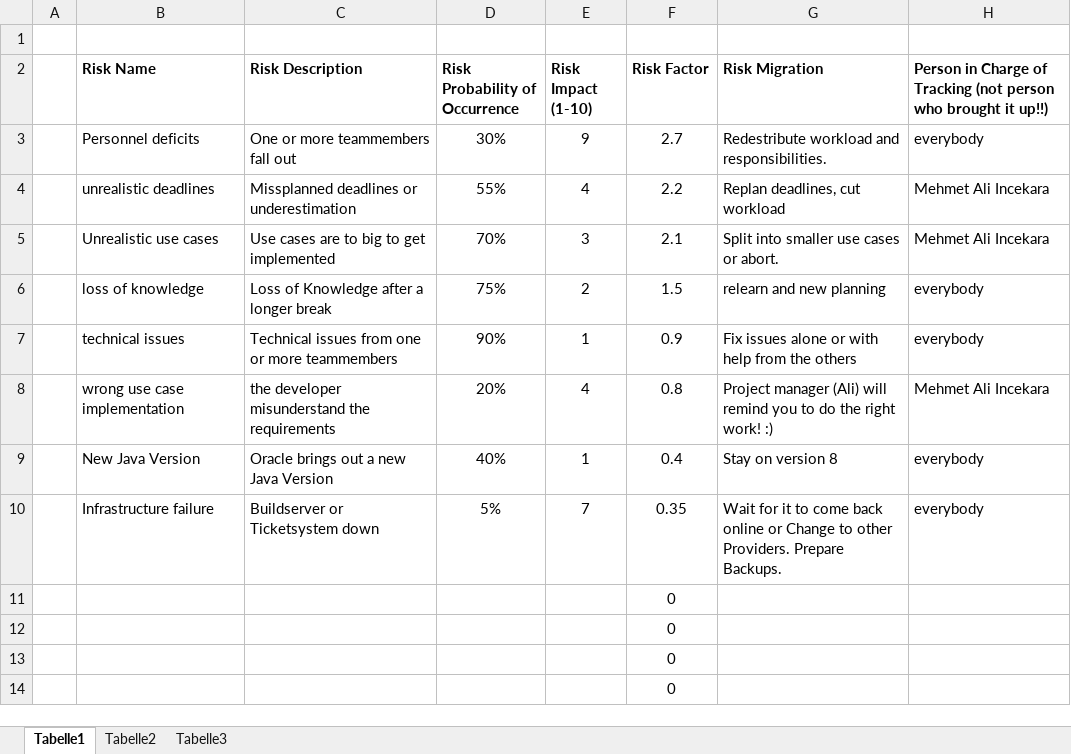
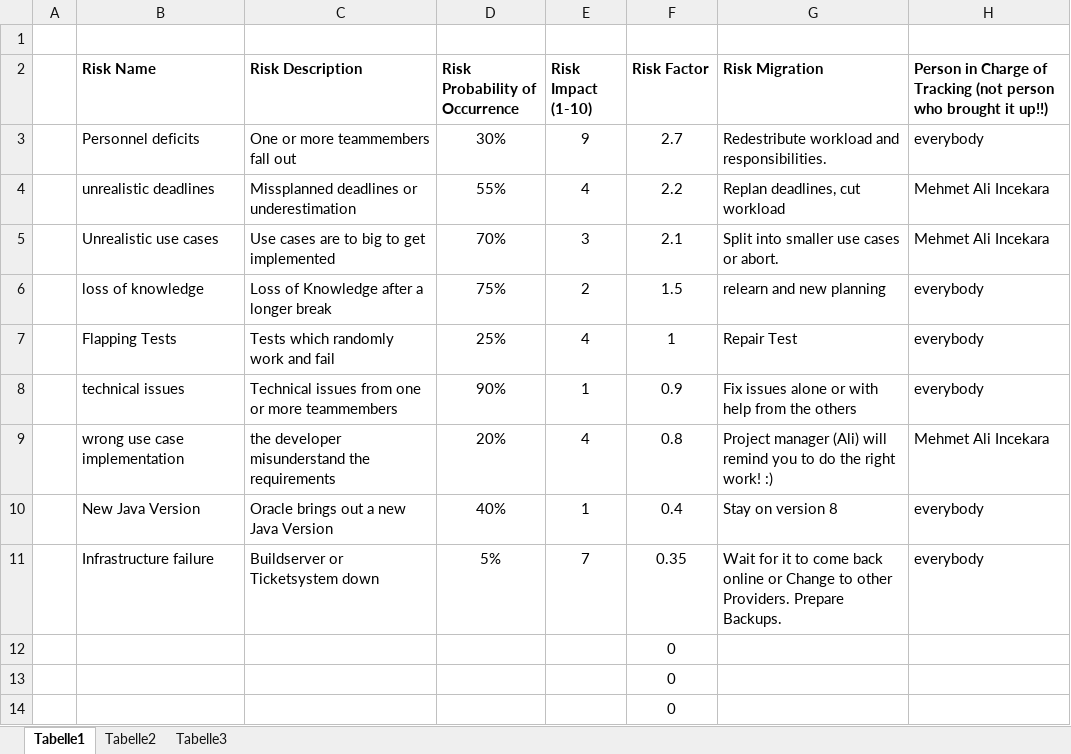
Before and after one commit to nappydevelopment/Nappy-the-ingenious-docs, an Excel workbook: Riskmanagement.xlsx, sheet Tabelle1, drawn as a sheet; only a part is shown; values as stored, in another font and other column widths than the file's, no borders; charts and pictures not drawn; removed rows and columns are numbered as before the commit, all else as after; the diff names each change by its address in the sheet, - before the commit and + after, or states it on an @@ line.

Commit message:
updated Riskmanagement: added flapping tests

```diff
--- a/Riskmanagement.xlsx (sheet Tabelle1)
+++ b/Riskmanagement.xlsx (sheet Tabelle1)
+row 7:  | Flapping Tests | Tests which randomly work and fail | 25% | 4 | 1 | Repair Test | everybody
-row 11:  |  |  |  |  | 0
```
Also changed, not shown: formulas that keep their value.
